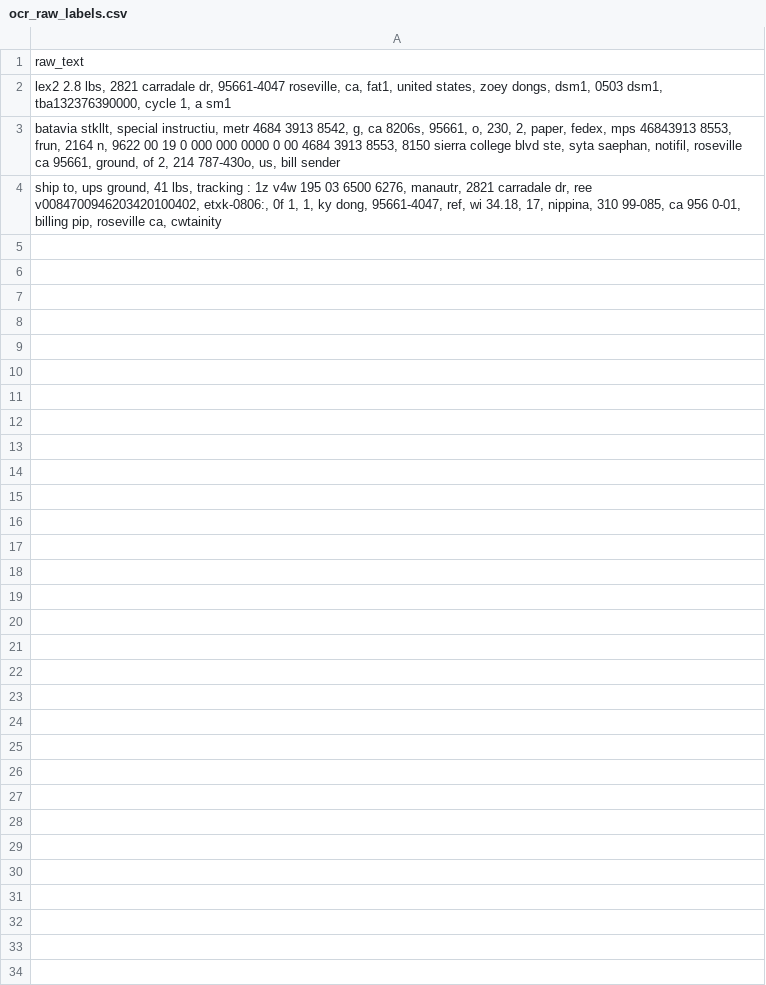
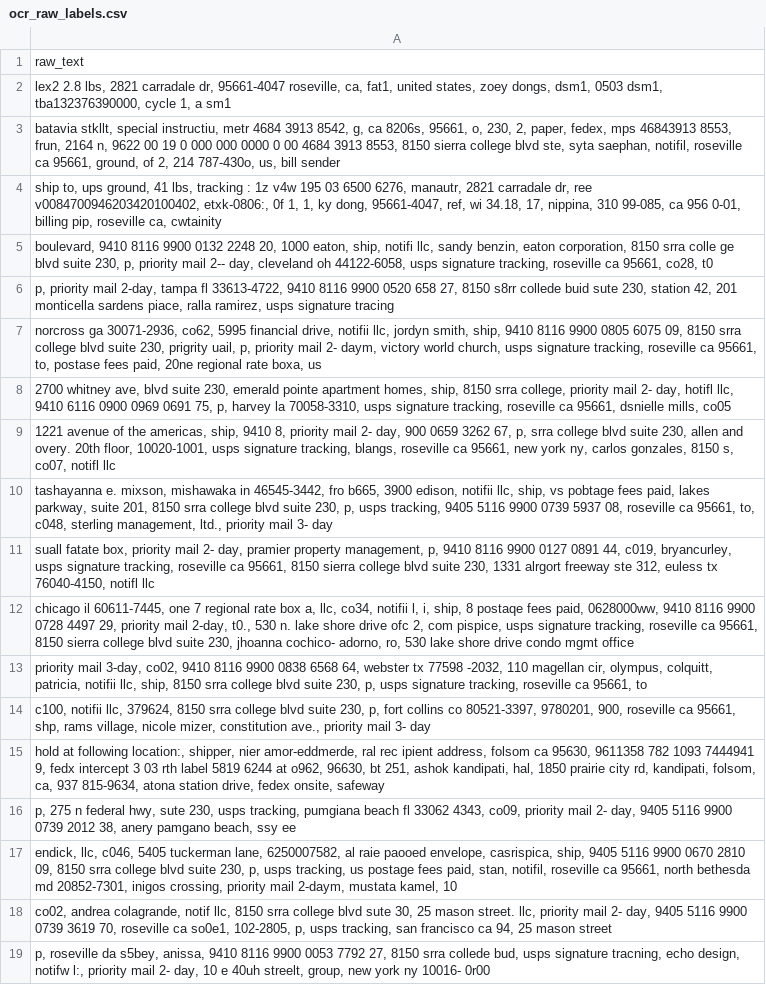
Before and after one commit to kowshikkalyanraj/phi3_db_match, a CSV file: ocr_raw_labels.csv, drawn as a sheet.

```diff
--- a/ocr_raw_labels.csv
+++ b/ocr_raw_labels.csv
@@ -4 +4,16 @@ raw_text
 "ship to, ups ground, 41 lbs, tracking : 1z v4w 195 03 6500 6276, manautr, 2821 carradale dr, ree v0084700946203420100402, etxk-0806:, 0f 1, 1, ky dong, 95661-4047, ref, wi 34.18, 17, nippina, 310 99-085, ca 956 0-01, billing pip, roseville ca, cwtainity"
+"boulevard, 9410 8116 9900 0132 2248 20, 1000 eaton, ship, notifi llc, sandy benzin, eaton corporation, 8150 srra colle ge blvd suite 230, p, priority mail 2-- day, cleveland oh 44122-6058, usps signature tracking, roseville ca 95661, co28, t0"
+"p, priority mail 2-day, tampa fl 33613-4722, 9410 8116 9900 0520 658 27, 8150 s8rr collede buid sute 230, station 42, 201 monticella sardens piace, ralla ramirez, usps signature tracing"
+"norcross ga 30071-2936, co62, 5995 financial drive, notifii llc, jordyn smith, ship, 9410 8116 9900 0805 6075 09, 8150 srra college blvd suite 230, prigrity uail, p, priority mail 2- daym, victory world church, usps signature tracking, roseville ca 95661, to, postase  fees paid, 20ne  regional rate boxa, us"
+"2700 whitney ave, blvd suite 230, emerald pointe apartment homes, ship, 8150 srra college, priority mail 2- day, hotifl llc, 9410 6116 0900 0969 0691 75, p, harvey la 70058-3310, usps signature tracking, roseville ca 95661, dsnielle mills, co05"
+"1221 avenue of the americas, ship, 9410 8, priority mail 2- day, 900 0659 3262 67, p, srra college blvd suite 230, allen and overy. 20th floor, 10020-1001, usps signature tracking, blangs, roseville ca 95661, new york ny, carlos gonzales, 8150 s, co07, notifl llc"
+"tashayanna e. mixson, mishawaka in 46545-3442, fro b665, 3900 edison, notifii llc, ship, vs pobtage  fees paid, lakes parkway, suite 201, 8150 srra college blvd suite 230, p, usps tracking, 9405 5116 9900 0739 5937 08, roseville ca 95661, to, c048, sterling management, ltd., priority mail 3- day"
+"suall fatate box, priority mail 2- day, pramier property management, p, 9410 8116 9900 0127 0891 44, c019, bryancurley, usps signature tracking, roseville ca 95661, 8150 sierra college blvd suite 230, 1331 alrgort freeway ste 312, euless tx 76040-4150, notifl llc"
+"chicago il 60611-7445, one 7 regional rate box a, llc, co34, notifii l, i, ship, 8 postaqe  fees paid, 0628000ww, 9410 8116 9900 0728 4497 29, priority mail 2-day, t0., 530 n. lake shore drive ofc 2, com pispice, usps signature tracking, roseville ca 95661, 8150 sierra college blvd suite 230, jhoanna cochico- adorno, ro, 530 lake shore drive condo mgmt office"
+"priority mail 3-day, co02, 9410 8116 9900 0838 6568 64, webster tx 77598 -2032, 110 magellan cir, olympus, colquitt, patricia, notifii llc, ship, 8150 srra college blvd suite 230, p, usps signature tracking, roseville ca 95661, to"
+"c100, notifii llc, 379624, 8150 srra college blvd suite 230, p, fort collins co 80521-3397, 9780201, 900, roseville ca 95661, shp, rams village, nicole mizer, constitution ave., priority mail 3- day"
+"hold at following location:, shipper, nier amor-eddmerde, ral rec ipient address, folsom ca 95630, 9611358 782 1093 7444941 9, fedx intercept 3 03 rth label 5819 6244 at o962, 96630, bt 251, ashok kandipati, hal, 1850 prairie city rd, kandipati, folsom, ca, 937 815-9634, atona station drive, fedex onsite, safeway"
+"p, 275 n federal hwy, sute 230, usps tracking, pumgiana beach fl 33062 4343, co09, priority mail 2- day, 9405 5116 9900 0739 2012 38, anery pamgano beach, ssy ee"
+"endick, llc, c046, 5405 tuckerman lane, 6250007582, al raie paooed envelope, casrispica, ship, 9405 5116 9900 0670 2810 09, 8150 srra college blvd suite 230, p, usps tracking, us postage  fees paid, stan, notifil, roseville ca 95661, north bethesda md 20852-7301, inigos crossing, priority mail 2-daym, mustata kamel, 10"
+"co02, andrea colagrande, notif llc, 8150 srra college blvd sute 30, 25 mason street. llc, priority mail 2- day, 9405 5116 9900 0739 3619 70, roseville ca so0e1, 102-2805, p, usps tracking, san francisco ca 94, 25 mason street"
+"p, roseville da s5bey, anissa, 9410 8116 9900 0053 7792 27, 8150 srra collede bud, usps signature tracning, echo design, notifw l:, priority mail 2- day, 10 e 40uh streelt, group, new york ny 10016- 0r00"
```
Also changed, not shown: ocr_structured_output.csv, 6 other files.
